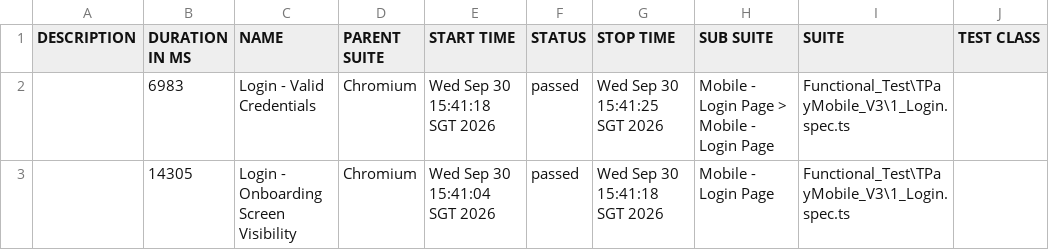
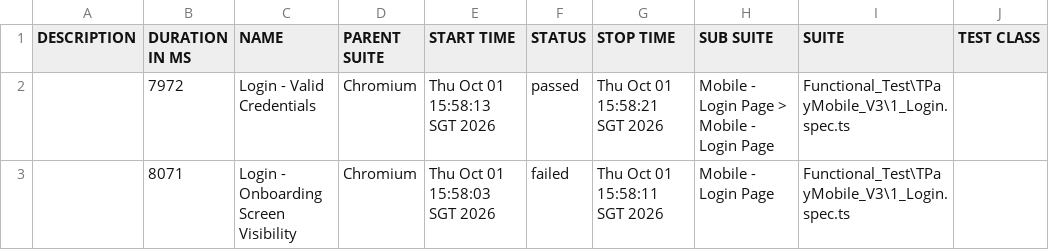
Before and after one commit to jmendozaqa24/TraxionPay-V3, a CSV file: data/suites.csv, drawn as a sheet; only a part is shown; the diff names each change by its address in the sheet, - before the commit and + after, or states it on an @@ line.

```diff
--- a/data/suites.csv
+++ b/data/suites.csv
-B2 (DURATION IN MS): 6983
+B2 (DURATION IN MS): 7972
-E2 (START TIME): Wed Sep 30 15:41:18 SGT 2026
+E2 (START TIME): Thu Oct 01 15:58:13 SGT 2026
-G2 (STOP TIME): Wed Sep 30 15:41:25 SGT 2026
+G2 (STOP TIME): Thu Oct 01 15:58:21 SGT 2026
-B3 (DURATION IN MS): 14305
+B3 (DURATION IN MS): 8071
-E3 (START TIME): Wed Sep 30 15:41:04 SGT 2026
+E3 (START TIME): Thu Oct 01 15:58:03 SGT 2026
-F3 (STATUS): passed
+F3 (STATUS): failed
-G3 (STOP TIME): Wed Sep 30 15:41:18 SGT 2026
+G3 (STOP TIME): Thu Oct 01 15:58:11 SGT 2026
```
Also changed, not shown: 38 other files.
